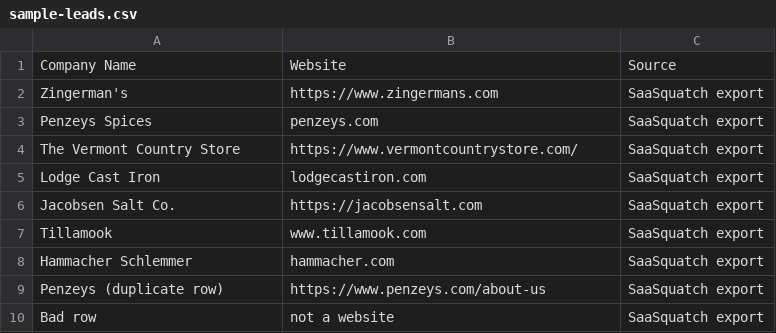
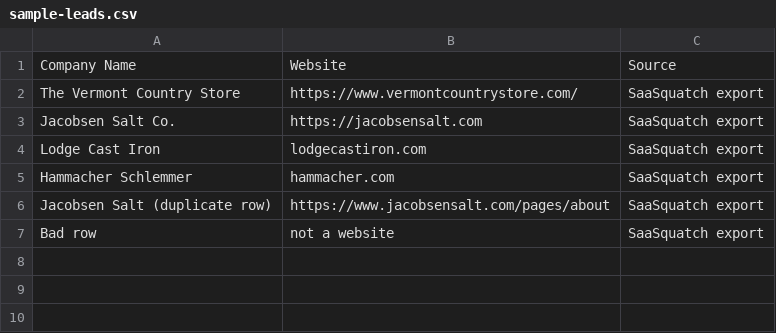
Before and after one commit to Gungunpachauri/leadscout, a CSV file: public/sample-leads.csv, drawn as a sheet.

Commit message:
Trim sample dataset to four fast-loading companies for demos

```diff
--- a/public/sample-leads.csv
+++ b/public/sample-leads.csv
@@ -1,10 +1,7 @@
 Company Name,Website,Source
-Zingerman's,https://www.zingermans.com,SaaSquatch export
-Penzeys Spices,penzeys.com,SaaSquatch export
 The Vermont Country Store,https://www.vermontcountrystore.com/,SaaSquatch export
+Jacobsen Salt Co.,https://jacobsensalt.com,SaaSquatch export
 Lodge Cast Iron,lodgecastiron.com,SaaSquatch export
-Jacobsen Salt Co.,https://jacobsensalt.com,SaaSquatch export
-Tillamook,www.tillamook.com,SaaSquatch export
 Hammacher Schlemmer,hammacher.com,SaaSquatch export
-Penzeys (duplicate row),https://www.penzeys.com/about-us,SaaSquatch export
+Jacobsen Salt (duplicate row),https://www.jacobsensalt.com/pages/about,SaaSquatch export
 Bad row,not a website,SaaSquatch export
```
Also changed, not shown: 2 other files.
